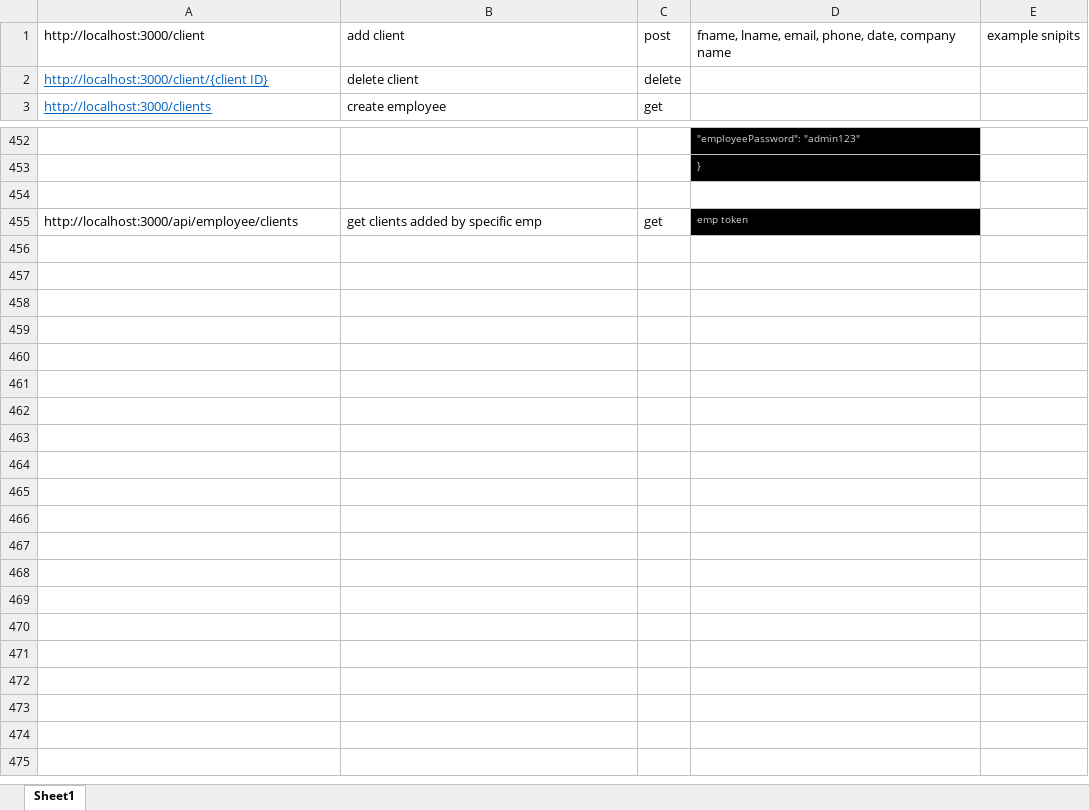
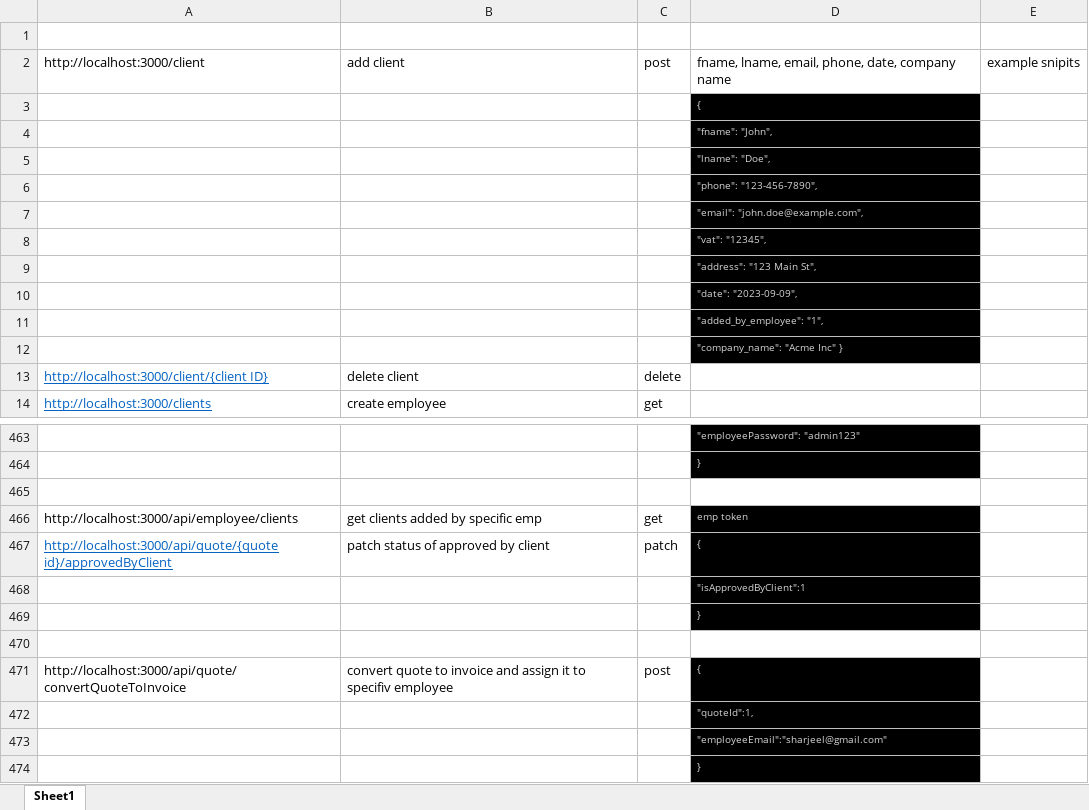
Before and after one commit to sharjeel0288/CRM-BACKEND, an Excel workbook: Book1.xlsx, sheet Sheet1, drawn as a sheet; only a part is shown, gaps mark what is left out; values as stored, in another font and other column widths than the file's, no borders; the diff names each change by its address in the sheet, - before the commit and + after, or states it on an @@ line.

Commit message:
auto quote to invoce generation

```diff
--- a/Book1.xlsx (sheet Sheet1)
+++ b/Book1.xlsx (sheet Sheet1)
+row 1: (empty)
+row 3:  |  |  | {
+row 4:  |  |  | "fname": "John",
+row 5:  |  |  | "lname": "Doe",
+row 6:  |  |  | "phone": "123-456-7890",
+row 7:  |  |  | "email": "john.doe@example.com",
+row 8:  |  |  | "vat": "12345",
+row 9:  |  |  | "address": "123 Main St",
+row 10:  |  |  | "date": "2023-09-09",
+row 11:  |  |  | "added_by_employee": "1",
+row 12:  |  |  | "company_name": "Acme Inc" }
+row 467: http://localhost:3000/api/quote/{quote id}/approvedByClient | patch status of approved by client | patch | {
+row 468:  |  |  | "isApprovedByClient":1
+row 469:  |  |  | }
+row 470: (empty)
+row 471: http://localhost:3000/api/quote/convertQuoteToInvoice | convert quote to invoice and assign it to specifiv employee | post | {
+row 472:  |  |  | "quoteId":1,
+row 473:  |  |  | "employeeEmail":"sharjeel@gmail.com"
+row 474:  |  |  | }
```
Also changed, not shown: 7 other files.
